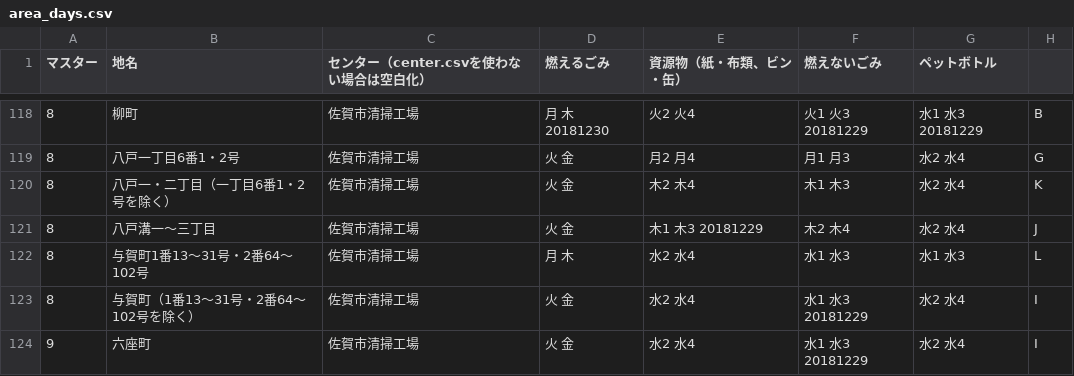
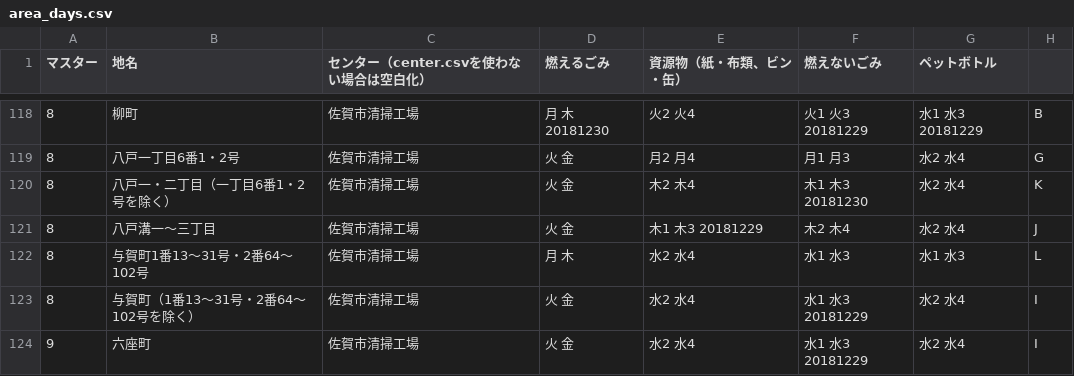
Before and after one commit to horiyo/saga5374, a CSV file: data/area_days.csv, drawn as a sheet; only a part is shown, gaps mark what is left out; the diff covers the shown part only.

```diff
--- a/data/area_days.csv
+++ b/data/area_days.csv
@@ -119,3 +119,3 @@
 8,八戸一丁目6番1・2号,佐賀市清掃工場,火 金,月2 月4,月1 月3,水2 水4,G
-8,八戸一・二丁目（一丁目6番1・2号を除く）,佐賀市清掃工場,火 金,木2 木4,木1 木3,水2 水4,K
+8,八戸一・二丁目（一丁目6番1・2号を除く）,佐賀市清掃工場,火 金,木2 木4,木1 木3 20181230,水2 水4,K
 8,八戸溝一～三丁目,佐賀市清掃工場,火 金,木1 木3 20181229,木2 木4,水2 水4,J
```
Also changed, not shown: 8 edited cells elsewhere in this file.
